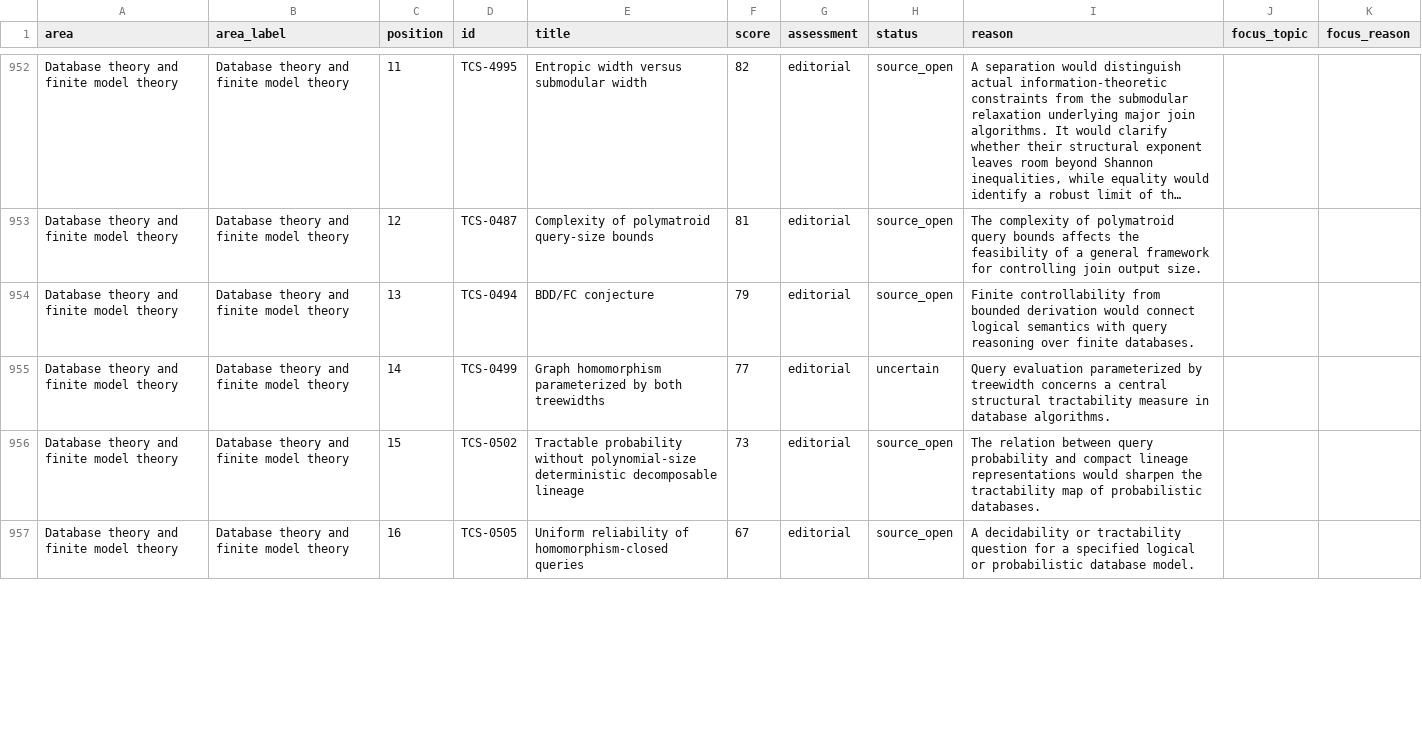
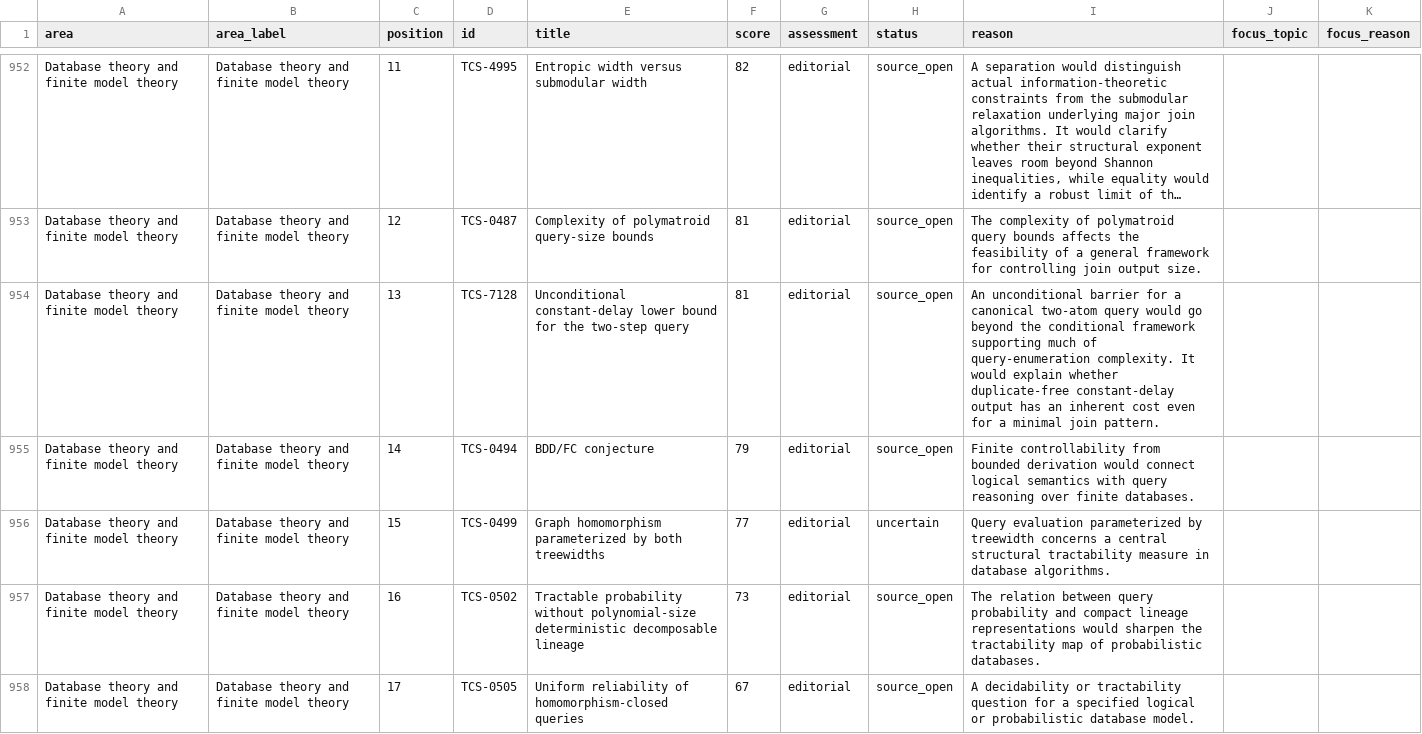
Before and after one commit to vaclavrozhon/atlas, a CSV file: importance-ranking.csv, drawn as a sheet; only a part is shown, gaps mark what is left out; long unchanged cells end in …; addresses are those after the commit; the diff covers the shown part only; the diff names each change by its address in the sheet, - before the commit and + after, or states it on an @@ line.

```diff
--- a/importance-ranking.csv
+++ b/importance-ranking.csv
+row 954: Database theory and finite model theory | Database theory and finite model theory | 13 | TCS-7128 | Unconditional constant-delay lower bound for the two-step query | 81 | editorial | source_open | An unconditional barrier for a canonical two-atom query would go beyond the conditional framework supporting much of query-enumeration complexity. It would explain whether duplicate-free constant-delay output has an inherent cost even for a minimal join pattern.
-C955 (position): 13
+C955 (position): 14
-C956 (position): 14
+C956 (position): 15
-C957 (position): 15
+C957 (position): 16
-C958 (position): 16
+C958 (position): 17
```
Also changed, not shown: 2 removed rows and 3 edited cells elsewhere in this file, areas.csv, 14 other files.
